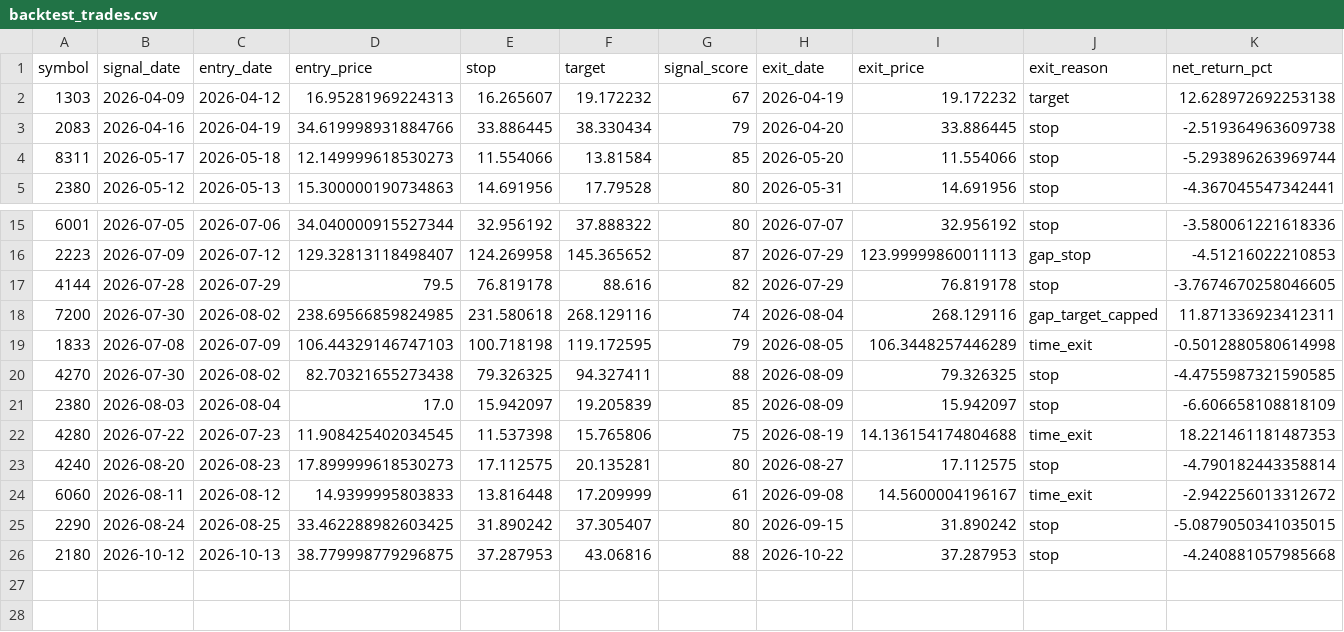
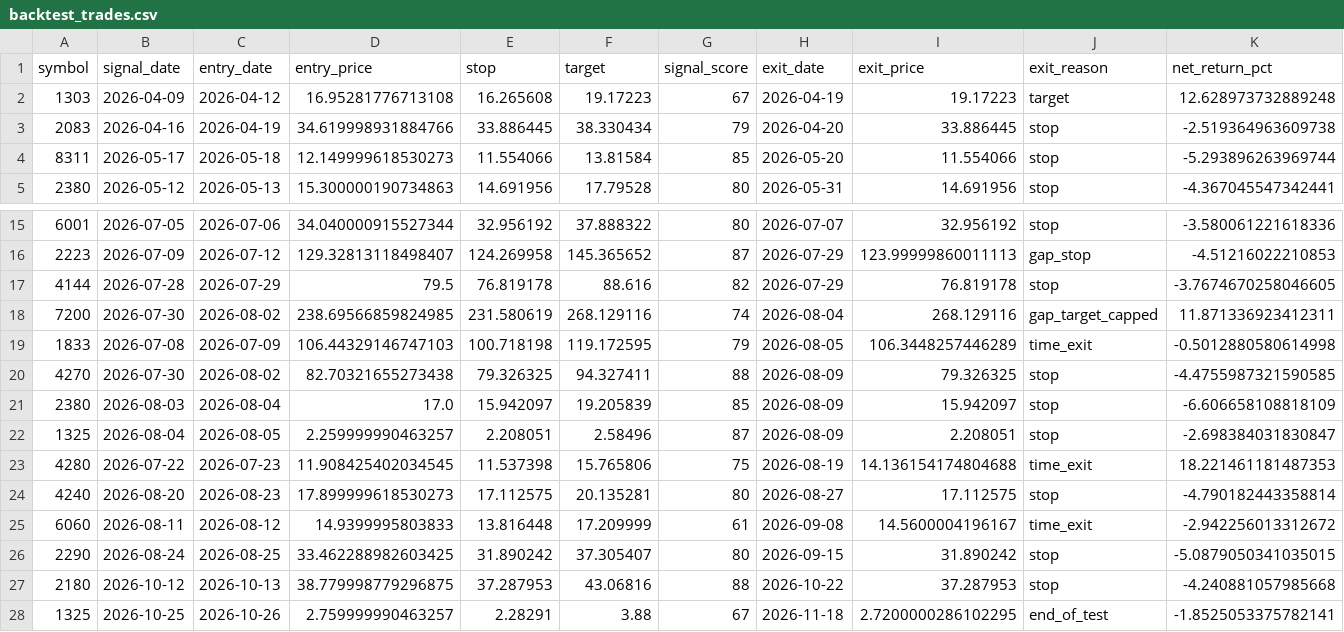
Before and after one commit to saqerkhalel-gif/tasi-radar-3, a CSV file: output/backtest_trades.csv, drawn as a sheet; only a part is shown, gaps mark what is left out.

```diff
--- a/output/backtest_trades.csv
+++ b/output/backtest_trades.csv
@@ -1,3 +1,3 @@
 symbol,signal_date,entry_date,entry_price,stop,target,signal_score,exit_date,exit_price,exit_reason,net_return_pct
-1303,2026-04-09,2026-04-12,16.95281969224313,16.265607,19.172232,67,2026-04-19,19.172232,target,12.628972692253138
+1303,2026-04-09,2026-04-12,16.95281776713108,16.265608,19.17223,67,2026-04-19,19.17223,target,12.628973732889248
 2083,2026-04-16,2026-04-19,34.619998931884766,33.886445,38.330434,79,2026-04-20,33.886445,stop,-2.519364963609738
@@ -17,3 +17,3 @@ symbol,signal_date,entry_date,entry_price,stop,target,signal_score,exit_date,exi
 4144,2026-07-28,2026-07-29,79.5,76.819178,88.616,82,2026-07-29,76.819178,stop,-3.7674670258046605
-7200,2026-07-30,2026-08-02,238.69566859824985,231.580618,268.129116,74,2026-08-04,268.129116,gap_target_capped,11.871336923412311
+7200,2026-07-30,2026-08-02,238.69566859824985,231.580619,268.129116,74,2026-08-04,268.129116,gap_target_capped,11.871336923412311
 1833,2026-07-08,2026-07-09,106.44329146747103,100.718198,119.172595,79,2026-08-05,106.3448257446289,time_exit,-0.5012880580614998
@@ -21,2 +21,3 @@ symbol,signal_date,entry_date,entry_price,stop,target,signal_score,exit_date,exi
 2380,2026-08-03,2026-08-04,17.0,15.942097,19.205839,85,2026-08-09,15.942097,stop,-6.606658108818109
+1325,2026-08-04,2026-08-05,2.259999990463257,2.208051,2.58496,87,2026-08-09,2.208051,stop,-2.698384031830847
 4280,2026-07-22,2026-07-23,11.908425402034545,11.537398,15.765806,75,2026-08-19,14.136154174804688,time_exit,18.221461181487353
@@ -26 +27,2 @@ symbol,signal_date,entry_date,entry_price,stop,target,signal_score,exit_date,exi
 2180,2026-10-12,2026-10-13,38.779998779296875,37.287953,43.06816,88,2026-10-22,37.287953,stop,-4.240881057985668
+1325,2026-10-25,2026-10-26,2.759999990463257,2.28291,3.88,67,2026-11-18,2.7200000286102295,end_of_test,-1.8525053375782141
```
Also changed, not shown: output/backtest_equity.csv, output/benchmark.csv, 24 other files.
